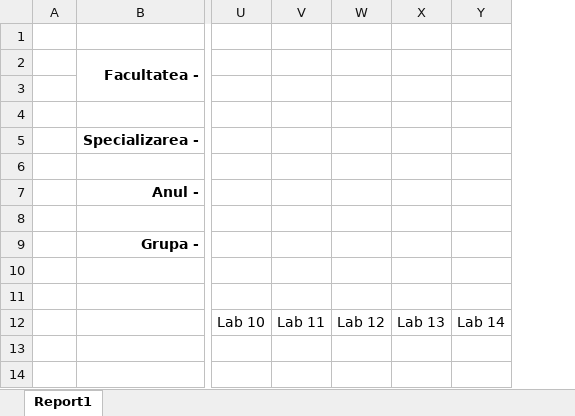
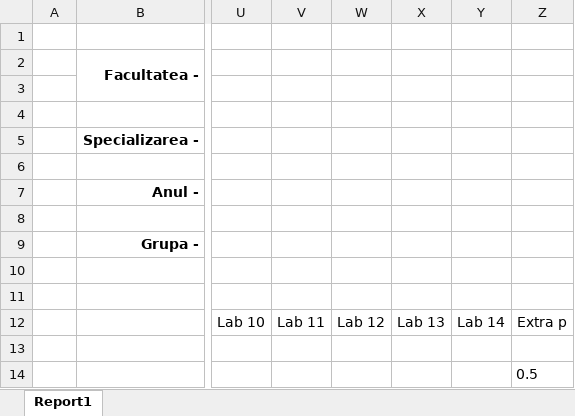
Before and after one commit to UTCN-SoftwareDesignLab/SoftwareDesignUTCN, an Excel workbook: Resources/30434.xlsx, sheet Report1, drawn as a sheet; only a part is shown, gaps mark what is left out; values as stored, in another font and other column widths than the file's, no borders; the diff names each change by its address in the sheet, - before the commit and + after, or states it on an @@ line.

Commit message:
[ACC] - some grading

```diff
--- a/Resources/30434.xlsx (sheet Report1)
+++ b/Resources/30434.xlsx (sheet Report1)
+column Z, rows 12-14: Extra p |  | 0.5
```
